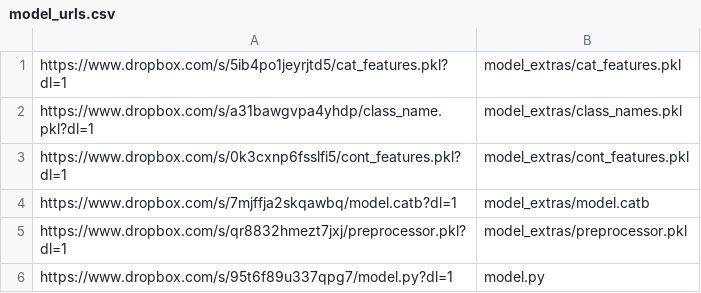
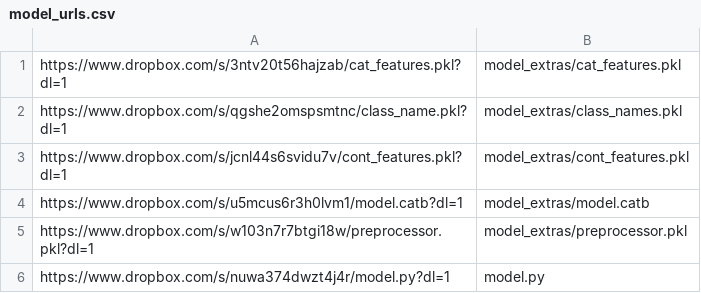
Before and after one commit to RobustIntelligence/ri-public-examples, a CSV file: tabular-2.0/lending/model_urls.csv, drawn as a sheet.

Commit message:
Update model_urls.csv for tabular lending (#62)

```diff
--- a/tabular-2.0/lending/model_urls.csv
+++ b/tabular-2.0/lending/model_urls.csv
@@ -1,6 +1,6 @@
-https://www.dropbox.com/s/5ib4po1jeyrjtd5/cat_features.pkl?dl=1,model_extras/cat_features.pkl
-https://www.dropbox.com/s/a31bawgvpa4yhdp/class_name.pkl?dl=1,model_extras/class_names.pkl
-https://www.dropbox.com/s/0k3cxnp6fsslfi5/cont_features.pkl?dl=1,model_extras/cont_features.pkl
-https://www.dropbox.com/s/7mjffja2skqawbq/model.catb?dl=1,model_extras/model.catb
-https://www.dropbox.com/s/qr8832hmezt7jxj/preprocessor.pkl?dl=1,model_extras/preprocessor.pkl
-https://www.dropbox.com/s/95t6f89u337qpg7/model.py?dl=1,model.py
+https://www.dropbox.com/s/3ntv20t56hajzab/cat_features.pkl?dl=1,model_extras/cat_features.pkl
+https://www.dropbox.com/s/qgshe2omspsmtnc/class_name.pkl?dl=1,model_extras/class_names.pkl
+https://www.dropbox.com/s/jcnl44s6svidu7v/cont_features.pkl?dl=1,model_extras/cont_features.pkl
+https://www.dropbox.com/s/u5mcus6r3h0lvm1/model.catb?dl=1,model_extras/model.catb
+https://www.dropbox.com/s/w103n7r7btgi18w/preprocessor.pkl?dl=1,model_extras/preprocessor.pkl
+https://www.dropbox.com/s/nuwa374dwzt4j4r/model.py?dl=1,model.py
```
